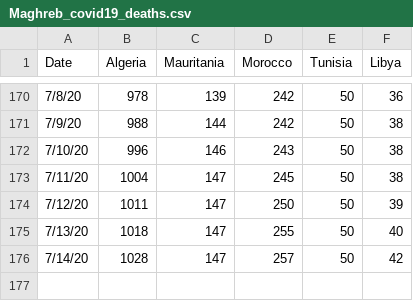
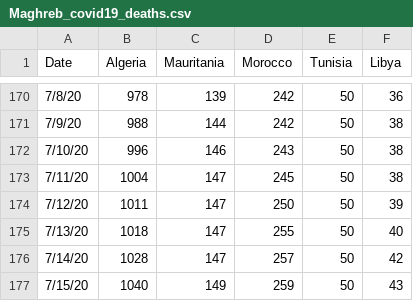
Before and after one commit to ELouardigui/covid_19_data, a CSV file: Maghreb_covid_19_data/Maghreb_covid19_deaths.csv, drawn as a sheet; only a part is shown, gaps mark what is left out.

```diff
--- a/Maghreb_covid_19_data/Maghreb_covid19_deaths.csv
+++ b/Maghreb_covid_19_data/Maghreb_covid19_deaths.csv
@@ -176 +176,2 @@ Date,Algeria,Mauritania,Morocco,Tunisia,Libya
 7/14/20,1028,147,257,50,42
+7/15/20,1040,149,259,50,43
```
Also changed, not shown: Maghreb_covid_19_data/Maghreb_covid19_confirmed.csv, Maghreb_covid_19_data/Maghreb_covid19_recovered.csv, 1 other file.
